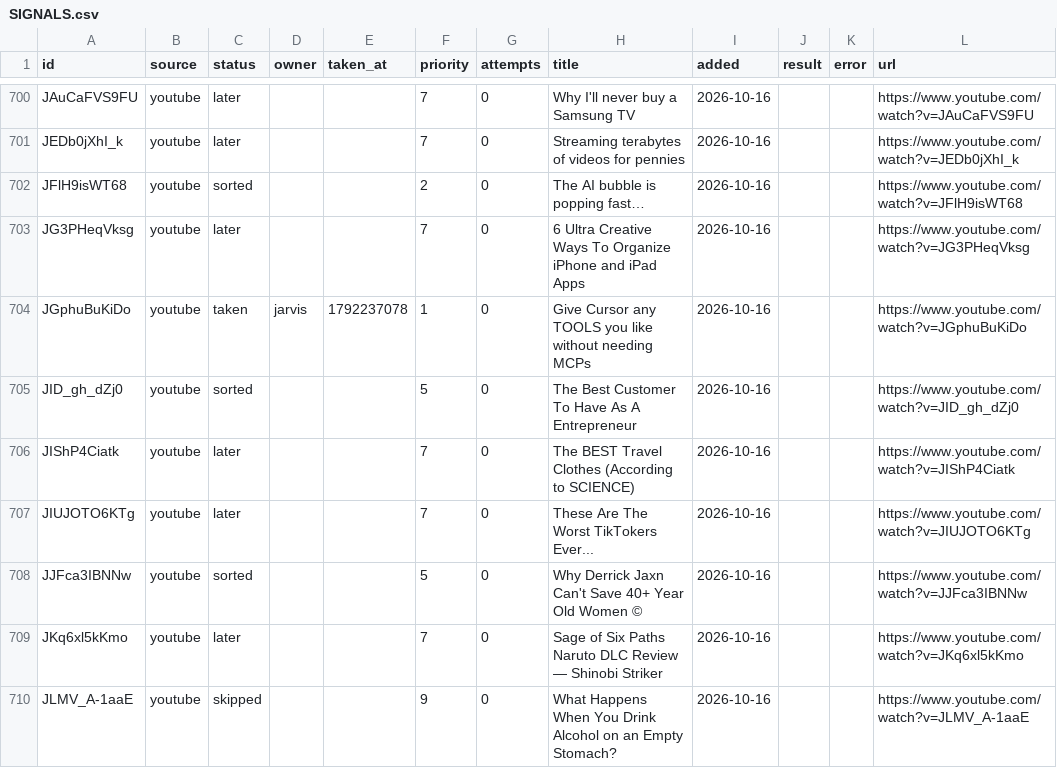
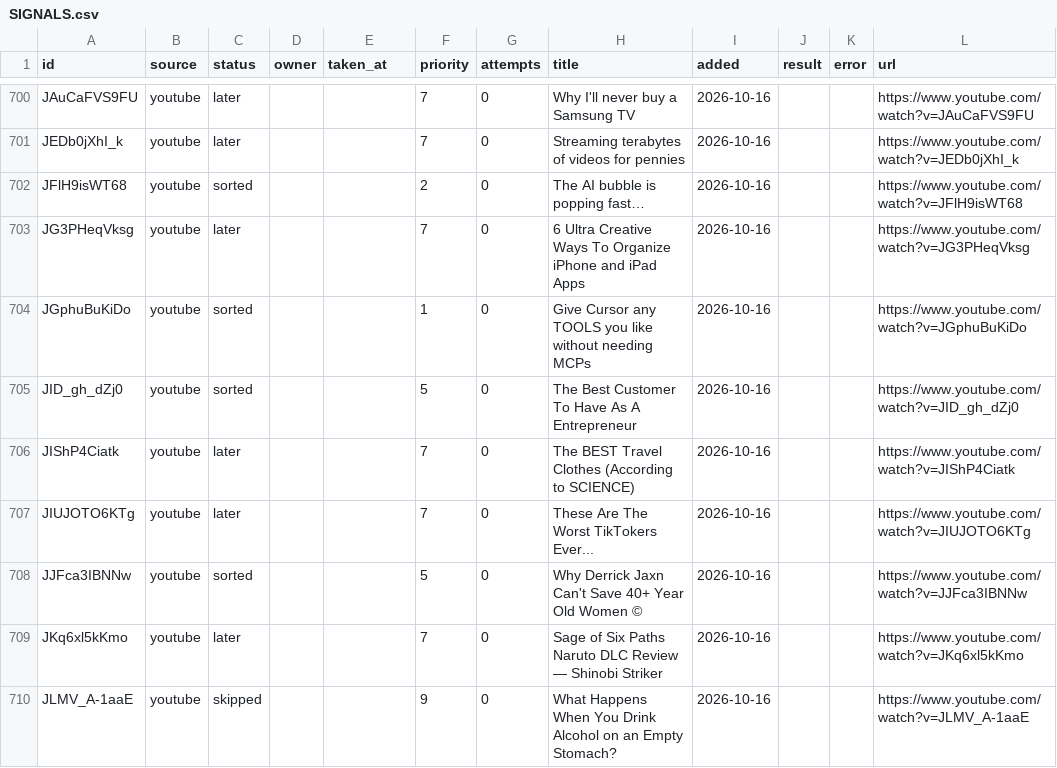
Before and after one commit to snevemoney/n8n-cursor, a CSV file: docs/hive/outer-heaven/CONTENT/watch-later/index/SIGNALS.csv, drawn as a sheet; only a part is shown, gaps mark what is left out.

Commit message:
signals list: jarvis released JGphuBuKiDo

```diff
--- a/docs/hive/outer-heaven/CONTENT/watch-later/index/SIGNALS.csv
+++ b/docs/hive/outer-heaven/CONTENT/watch-later/index/SIGNALS.csv
@@ -703,3 +703,3 @@ JFlH9isWT68,youtube,sorted,,,2,0,The AI bubble is popping fast…,2026-10-16,,,h
 JG3PHeqVksg,youtube,later,,,7,0,6 Ultra Creative Ways To Organize iPhone and iPad Apps,2026-10-16,,,https://www.youtube.com/watch?v=JG3PHeqVksg
-JGphuBuKiDo,youtube,taken,jarvis,1792237078,1,0,Give Cursor any TOOLS you like without needing MCPs,2026-10-16,,,https://www.youtube.com/watch?v=JGphuBuKiDo
+JGphuBuKiDo,youtube,sorted,,,1,0,Give Cursor any TOOLS you like without needing MCPs,2026-10-16,,,https://www.youtube.com/watch?v=JGphuBuKiDo
 JID_gh_dZj0,youtube,sorted,,,5,0,The Best Customer To Have As A Entrepreneur,2026-10-16,,,https://www.youtube.com/watch?v=JID_gh_dZj0
```
